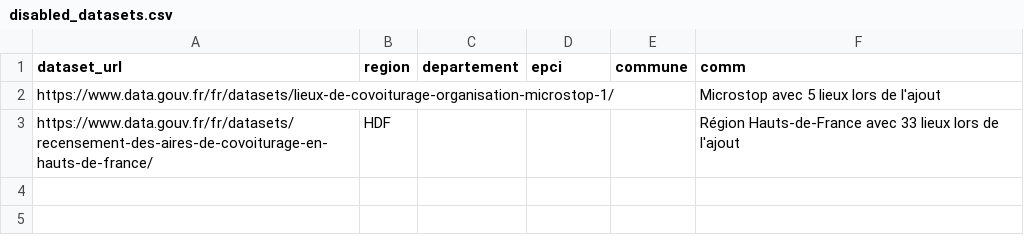
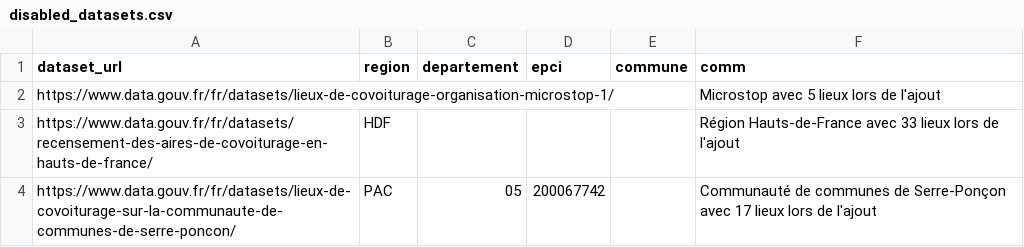
Before and after one commit to etalab/transport-base-nationale-covoiturage, a CSV file: disabled_datasets.csv, drawn as a sheet; the diff names each change by its address in the sheet, - before the commit and + after, or states it on an @@ line.

```diff
--- a/disabled_datasets.csv
+++ b/disabled_datasets.csv
+row 4: https://www.data.gouv.fr/fr/datasets/lieux-de-covoiturage-sur-la-communaute-de-communes-de-serre-poncon/ | PAC | 05 | 200067742 |  | Communauté de communes de Serre-Ponçon avec 17 lieux lors de l'ajout
```
Also changed, not shown: bnlc-.csv, datasets.csv.
